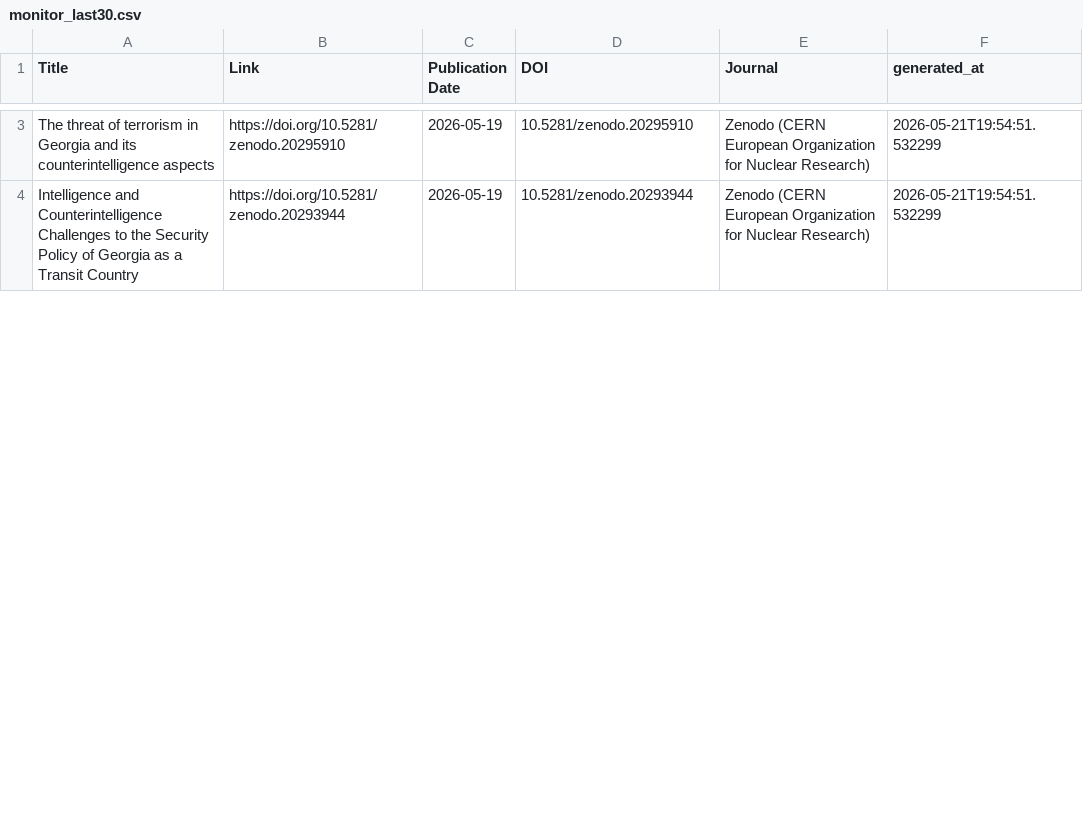
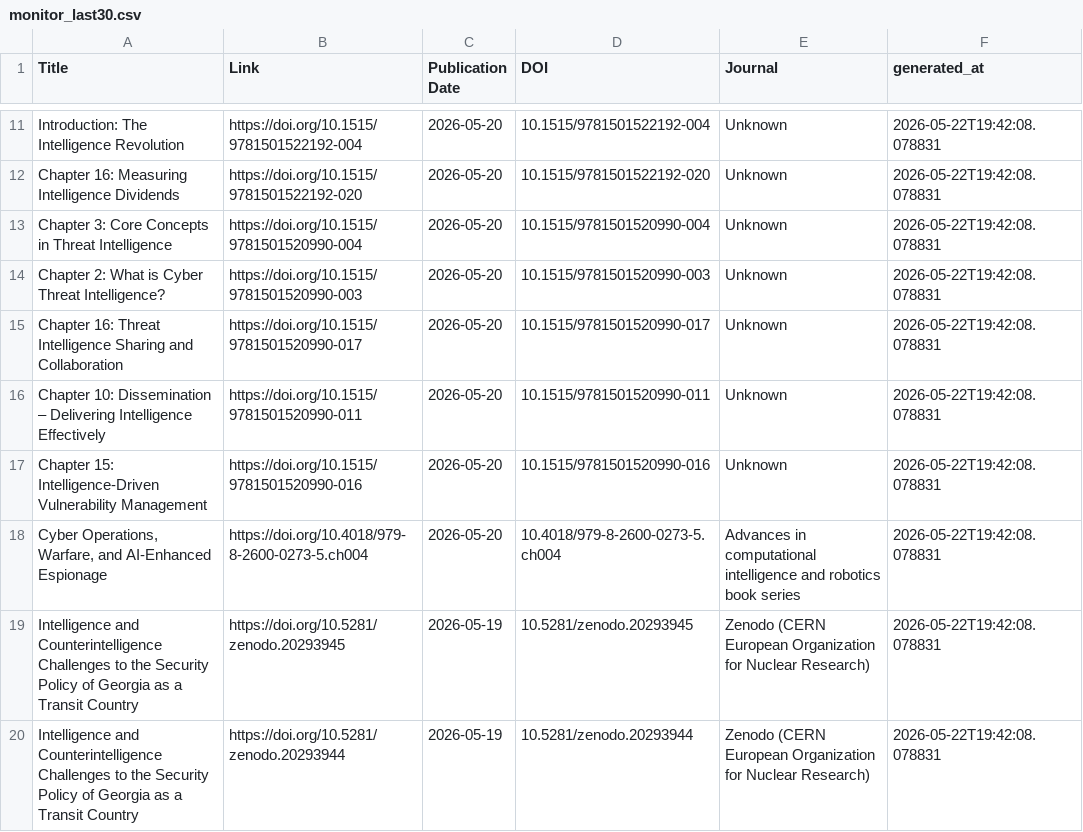
Before and after one commit to yusufaliozkan/zotero-intelligence-bibliography, a CSV file: monitor_last30.csv, drawn as a sheet; only a part is shown, gaps mark what is left out; addresses are those after the commit; the diff covers the shown part only; the diff names each change by its address in the sheet, - before the commit and + after, or states it on an @@ line.

Commit message:
Update monitor results

```diff
--- a/monitor_last30.csv
+++ b/monitor_last30.csv
+row 11: Introduction: The Intelligence Revolution | https://doi.org/10.1515/9781501522192-004 | 2026-05-20 | 10.1515/9781501522192-004 | Unknown | 2026-05-22T19:42:08.078831
+row 12: Chapter 16: Measuring Intelligence Dividends | https://doi.org/10.1515/9781501522192-020 | 2026-05-20 | 10.1515/9781501522192-020 | Unknown | 2026-05-22T19:42:08.078831
+row 13: Chapter 3: Core Concepts in Threat Intelligence | https://doi.org/10.1515/9781501520990-004 | 2026-05-20 | 10.1515/9781501520990-004 | Unknown | 2026-05-22T19:42:08.078831
+row 14: Chapter 2: What is Cyber Threat Intelligence? | https://doi.org/10.1515/9781501520990-003 | 2026-05-20 | 10.1515/9781501520990-003 | Unknown | 2026-05-22T19:42:08.078831
+row 15: Chapter 16: Threat Intelligence Sharing and Collaboration | https://doi.org/10.1515/9781501520990-017 | 2026-05-20 | 10.1515/9781501520990-017 | Unknown | 2026-05-22T19:42:08.078831
+row 16: Chapter 10: Dissemination – Delivering Intelligence Effectively | https://doi.org/10.1515/9781501520990-011 | 2026-05-20 | 10.1515/9781501520990-011 | Unknown | 2026-05-22T19:42:08.078831
+row 17: Chapter 15: Intelligence-Driven Vulnerability Management | https://doi.org/10.1515/9781501520990-016 | 2026-05-20 | 10.1515/9781501520990-016 | Unknown | 2026-05-22T19:42:08.078831
+row 18: Cyber Operations, Warfare, and AI-Enhanced Espionage | https://doi.org/10.4018/979-8-2600-0273-5.ch004 | 2026-05-20 | 10.4018/979-8-2600-0273-5.ch004 | Advances in computational intelligence and robotics book series | 2026-05-22T19:42:08.078831
-A19 (Title): The threat of terrorism in Georgia and its counterintelligence aspects
+A19 (Title): Intelligence and Counterintelligence Challenges to the Security Policy of Georgia as a Transit Country
-B19 (Link): https://doi.org/10.5281/zenodo.20295910
+B19 (Link): https://doi.org/10.5281/zenodo.20293945
-D19 (DOI): 10.5281/zenodo.20295910
+D19 (DOI): 10.5281/zenodo.20293945
-F19:F20 (generated_at): 2026-05-21T19:54:51.532299
+F19:F20 (generated_at): 2026-05-22T19:42:08.078831
```
Also changed, not shown: 10 added rows, 9 removed rows and 19 edited cells elsewhere in this file, monitor_last90.csv.
